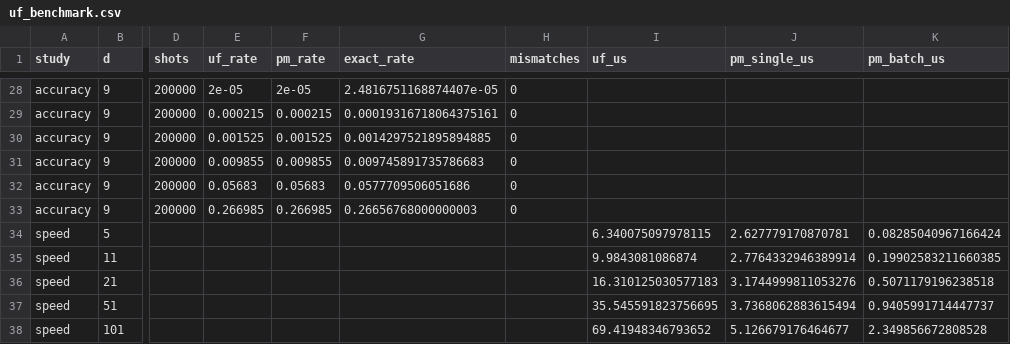
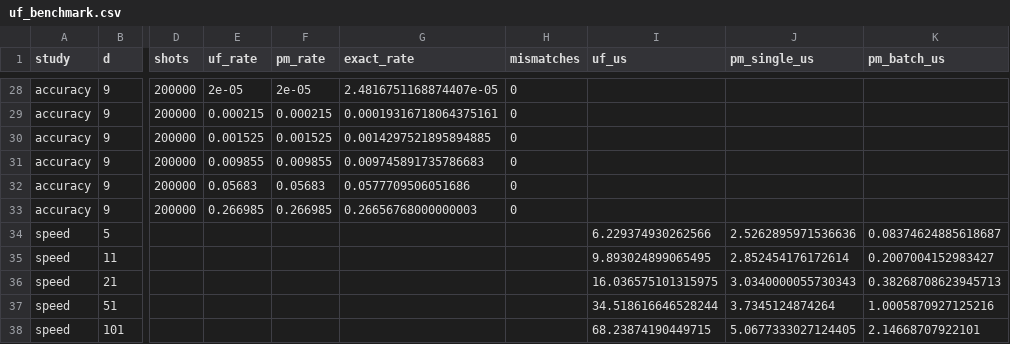
Before and after one commit to eliisrael6/qec-decoding, a CSV file: results/uf_benchmark.csv, drawn as a sheet; only a part is shown, gaps mark what is left out; the diff names each change by its address in the sheet, - before the commit and + after, or states it on an @@ line.

```diff
--- a/results/uf_benchmark.csv
+++ b/results/uf_benchmark.csv
-I34 (uf_us): 6.340075097978115
+I34 (uf_us): 6.229374930262566
-J34 (pm_single_us): 2.627779170870781
+J34 (pm_single_us): 2.5262895971536636
-K34 (pm_batch_us): 0.08285040967166424
+K34 (pm_batch_us): 0.08374624885618687
-I35 (uf_us): 9.9843081086874
+I35 (uf_us): 9.893024899065495
-J35 (pm_single_us): 2.7764332946389914
+J35 (pm_single_us): 2.852454176172614
-K35 (pm_batch_us): 0.19902583211660385
+K35 (pm_batch_us): 0.2007004152983427
-I36 (uf_us): 16.310125030577183
+I36 (uf_us): 16.036575101315975
-J36 (pm_single_us): 3.1744999811053276
+J36 (pm_single_us): 3.0340000055730343
-K36 (pm_batch_us): 0.5071179196238518
+K36 (pm_batch_us): 0.38268708623945713
-I37 (uf_us): 35.545591823756695
+I37 (uf_us): 34.518616646528244
-J37 (pm_single_us): 3.7368062883615494
+J37 (pm_single_us): 3.7345124874264
-K37 (pm_batch_us): 0.9405991714447737
+K37 (pm_batch_us): 1.0005870927125216
-I38 (uf_us): 69.41948346793652
+I38 (uf_us): 68.23874190449715
-J38 (pm_single_us): 5.126679176464677
+J38 (pm_single_us): 5.0677333027124405
-K38 (pm_batch_us): 2.349856672808528
+K38 (pm_batch_us): 2.14668707922101
```
Also changed, not shown: 3 other files.
